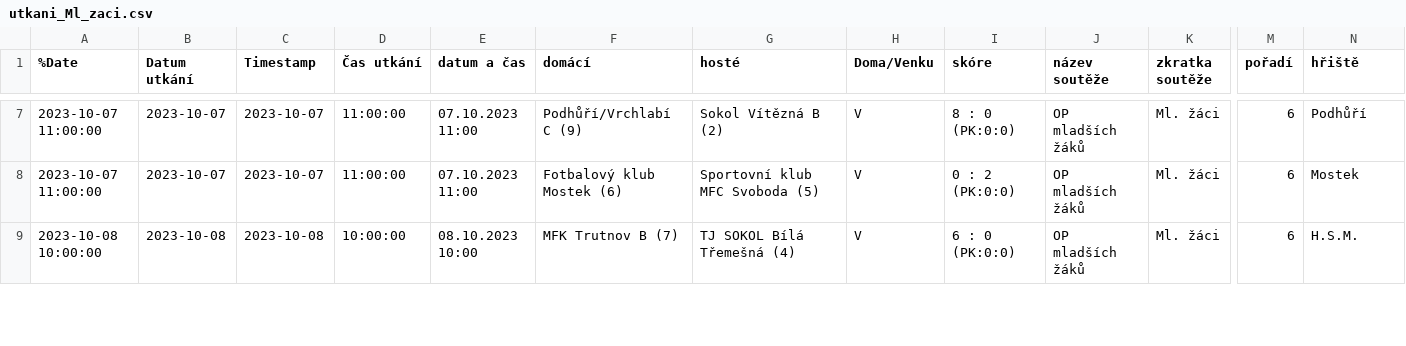
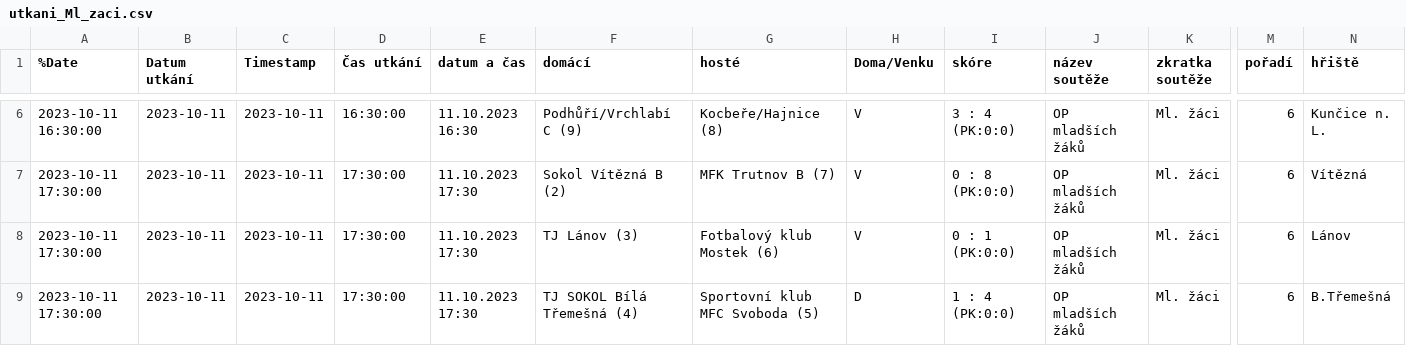
Before and after one commit to MustafaHadzi/bt_matches, a CSV file: utkani_Ml_zaci.csv, drawn as a sheet; only a part is shown, gaps mark what is left out; addresses are those after the commit; rows hold the shown columns only; the diff covers the shown part only; the diff names each change by its address in the sheet, - before the commit and + after, or states it on an @@ line.

```diff
--- a/utkani_Ml_zaci.csv
+++ b/utkani_Ml_zaci.csv
-A6 (%Date): 2023-10-07 11:00:00
+A6 (%Date): 2023-10-11 16:30:00
-B6:B7 (Datum utkání): 2023-10-07
+B6:B7 (Datum utkání): 2023-10-11
-C6:C7 (Timestamp): 2023-10-07
+C6:C7 (Timestamp): 2023-10-11
-D6 (Čas utkání): 11:00:00
+D6 (Čas utkání): 16:30:00
-E6 (datum a čas): 07.10.2023 11:00
+E6 (datum a čas): 11.10.2023 16:30
-G6 (hosté): Sokol Vítězná B (2)
+G6 (hosté): Kocbeře/Hajnice (8)
-I6 (skóre): 8 : 0 (PK:0:0)
+I6 (skóre): 3 : 4 (PK:0:0)
-N6 (hřiště): Podhůří
+N6 (hřiště): Kunčice n. L.
-A7 (%Date): 2023-10-07 11:00:00
+A7 (%Date): 2023-10-11 17:30:00
-D7 (Čas utkání): 11:00:00
+D7 (Čas utkání): 17:30:00
-E7 (datum a čas): 07.10.2023 11:00
+E7 (datum a čas): 11.10.2023 17:30
-F7 (domácí): Fotbalový klub Mostek (6)
+F7 (domácí): Sokol Vítězná B (2)
-G7 (hosté): Sportovní klub MFC Svoboda (5)
+G7 (hosté): MFK Trutnov B (7)
-I7 (skóre): 0 : 2 (PK:0:0)
+I7 (skóre): 0 : 8 (PK:0:0)
-N7 (hřiště): Mostek
+N7 (hřiště): Vítězná
-A8 (%Date): 2023-10-08 10:00:00
+A8 (%Date): 2023-10-11 17:30:00
-B8 (Datum utkání): 2023-10-08
+B8 (Datum utkání): 2023-10-11
-C8 (Timestamp): 2023-10-08
+C8 (Timestamp): 2023-10-11
-D8 (Čas utkání): 10:00:00
+D8 (Čas utkání): 17:30:00
-E8 (datum a čas): 08.10.2023 10:00
+E8 (datum a čas): 11.10.2023 17:30
-F8 (domácí): MFK Trutnov B (7)
+F8 (domácí): TJ Lánov (3)
-G8 (hosté): TJ SOKOL Bílá Třemešná (4)
+G8 (hosté): Fotbalový klub Mostek (6)
-I8 (skóre): 6 : 0 (PK:0:0)
+I8 (skóre): 0 : 1 (PK:0:0)
-N8 (hřiště): H.S.M.
+N8 (hřiště): Lánov
+row 9: 2023-10-11 17:30:00 | 2023-10-11 | 2023-10-11 | 17:30:00 | 11.10.2023 17:30 | TJ SOKOL Bílá Třemešná (4) | Sportovní klub MFC Svoboda (5) | D | 1 : 4 (PK:0:0) | OP mladších žáků | Ml. žáci | 6 | B.Třemešná
```
Also changed, not shown: 1 removed row and 45 edited cells elsewhere in this file.
